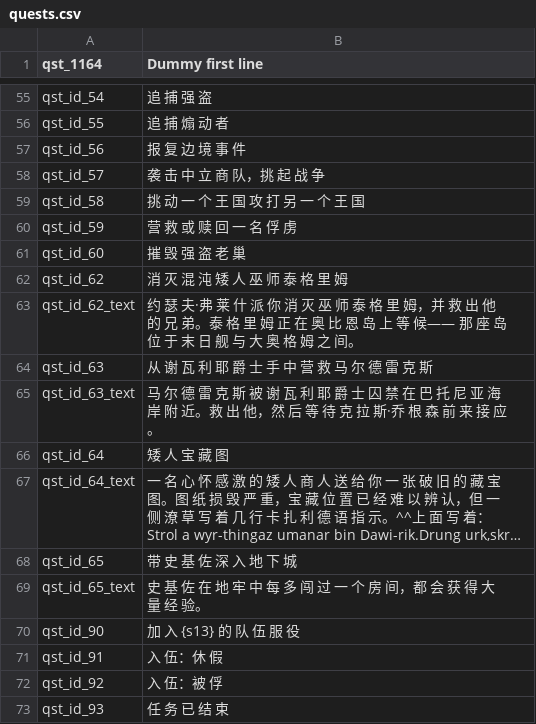
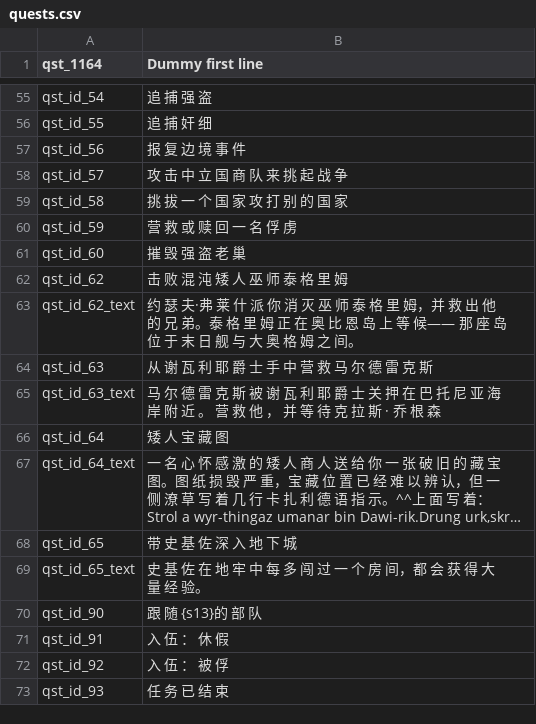
Before and after one commit to cqDiarmuid/diarmuidCNS, a CSV file: quests.csv, drawn as a sheet; only a part is shown, gaps mark what is left out; long unchanged cells end in …; the diff covers the shown part only; the diff names each change by its address in the sheet, - before the commit and + after, or states it on an @@ line.

```diff
--- a/quests.csv
+++ b/quests.csv
-B56 (Dummy first line): 追 捕 煽 动 者
+B56 (Dummy first line): 追 捕 奸 细
-B58 (Dummy first line): 袭 击 中 立 商 队，挑 起 战 争
+B58 (Dummy first line): 攻 击 中 立 国 商 队 来 挑 起 战 争
-B59 (Dummy first line): 挑 动 一 个 王 国 攻 打 另 一 个 王 国
+B59 (Dummy first line): 挑 拔 一 个 国 家 攻 打 别 的 国 家
-B62 (Dummy first line): 消 灭 混 沌 矮 人 巫 师 泰 格 里 姆
+B62 (Dummy first line): 击 败 混 沌 矮 人 巫 师 泰 格 里 姆
-B65 (Dummy first line): …爵 士 囚 禁 在 巴 托 尼 亚 海 岸 附 近。救 出 他，然 后 等 待 克 拉 斯·乔 根 森 前 来 接 应。
+B65 (Dummy first line): …爵 士 关 押 在 巴 托 尼 亚 海 岸 附 近 。 营 救 他 ， 并 等 待 克 拉 斯 · 乔 根 森
-B70 (Dummy first line): 加 入 {s13} 的 队 伍 服 役
+B70 (Dummy first line): 跟 随 {s13}的 部 队
-B71 (Dummy first line): 入 伍：休 假
+B71 (Dummy first line): 入 伍 ： 休 假
-B72 (Dummy first line): 入 伍：被 俘
+B72 (Dummy first line): 入 伍 ： 被 俘
```
Also changed, not shown: 41 edited cells elsewhere in this file.
